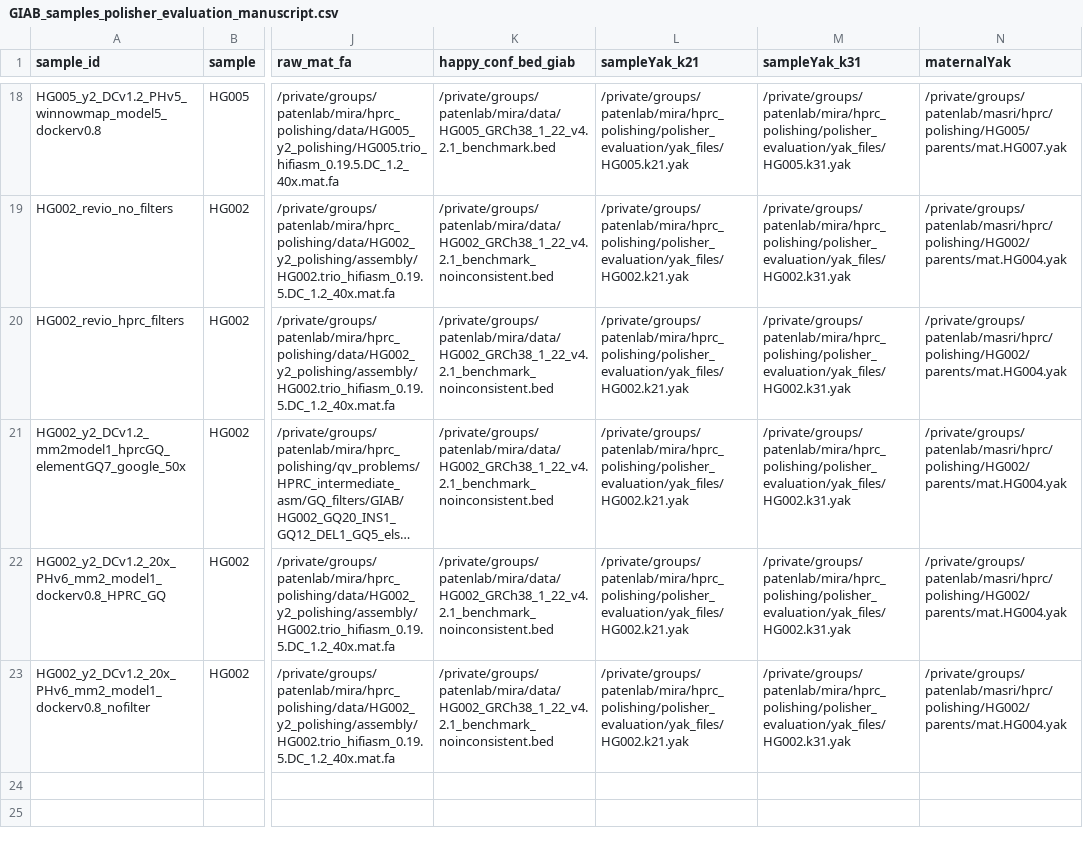
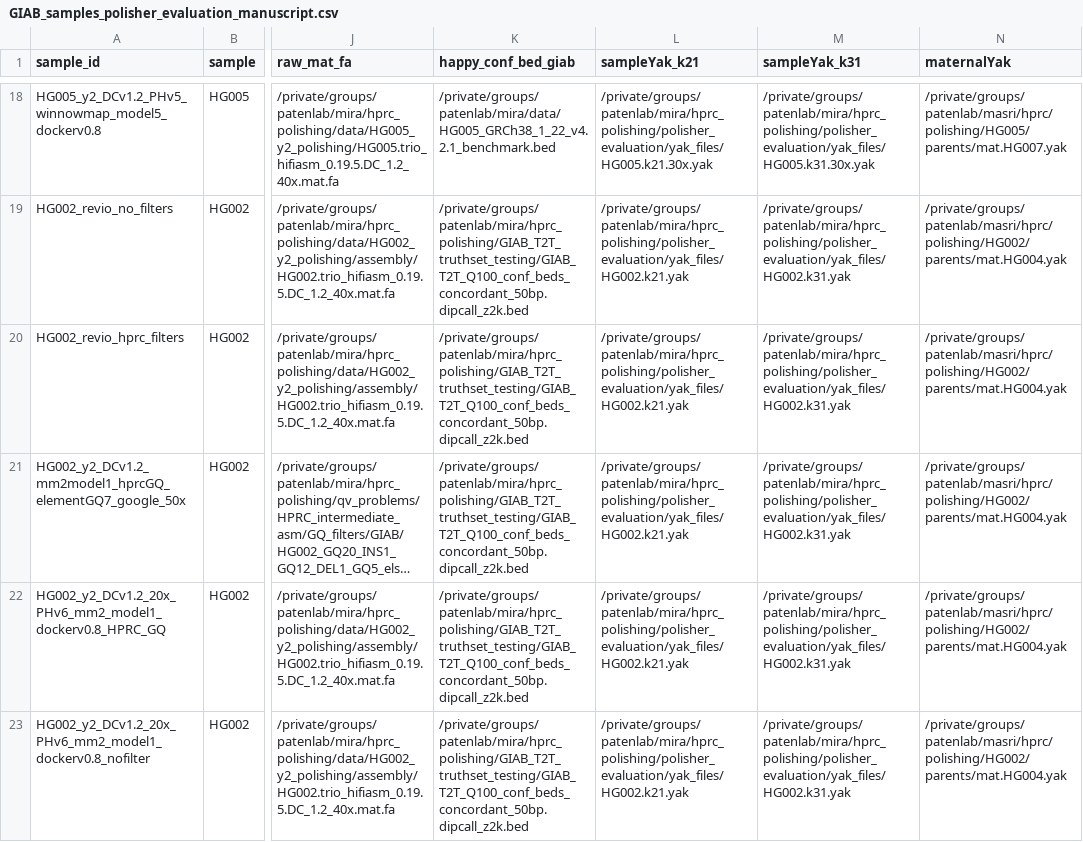
Before and after one commit to miramastoras/phoenix_batch_submissions, a CSV file: polishing/applyPolish_dipcall_happy/GIAB_samples_manuscript/GIAB_samples_polisher_evaluation_manuscript.csv, drawn as a sheet; only a part is shown, gaps mark what is left out; long unchanged cells end in …; the diff covers the shown part only; the diff names each change by its address in the sheet, - before the commit and + after, or states it on an @@ line.

Commit message:
rerun hap.py with new conf bed files

```diff
--- a/polishing/applyPolish_dipcall_happy/GIAB_samples_manuscript/GIAB_samples_polisher_evaluation_manuscript.csv
+++ b/polishing/applyPolish_dipcall_happy/GIAB_samples_manuscript/GIAB_samples_polisher_evaluation_manuscript.csv
-L18 (sampleYak_k21): /private/groups/patenlab/mira/hprc_polishing/polisher_evaluation/yak_files/HG005.k21.yak
+L18 (sampleYak_k21): /private/groups/patenlab/mira/hprc_polishing/polisher_evaluation/yak_files/HG005.k21.30x.yak
-M18 (sampleYak_k31): /private/groups/patenlab/mira/hprc_polishing/polisher_evaluation/yak_files/HG005.k31.yak
+M18 (sampleYak_k31): /private/groups/patenlab/mira/hprc_polishing/polisher_evaluation/yak_files/HG005.k31.30x.yak
-K19:K23 (happy_conf_bed_giab): /private/groups/patenlab/mira/data/HG002_GRCh38_1_22_v4.2.1_benchmark_noinconsistent.bed
+K19:K23 (happy_conf_bed_giab): /private/groups/patenlab/mira/hprc_polishing/GIAB_T2T_truthset_testing/GIAB_T2T_Q100_conf_beds_concordant_50bp.dipcall_z2k.bed
```
Also changed, not shown: 34 edited cells elsewhere in this file, polishing/applyPolish_dipcall_happy/HG002_HG005_mm2_model1_GQ_filters/GQ_filters_HG2_samples.csv, polishing/applyPolish_dipcall_happy/HG002_HG005_mm2_model1_GQ_filters/GQ_filters_HG5_samples.csv, 24 other files.
